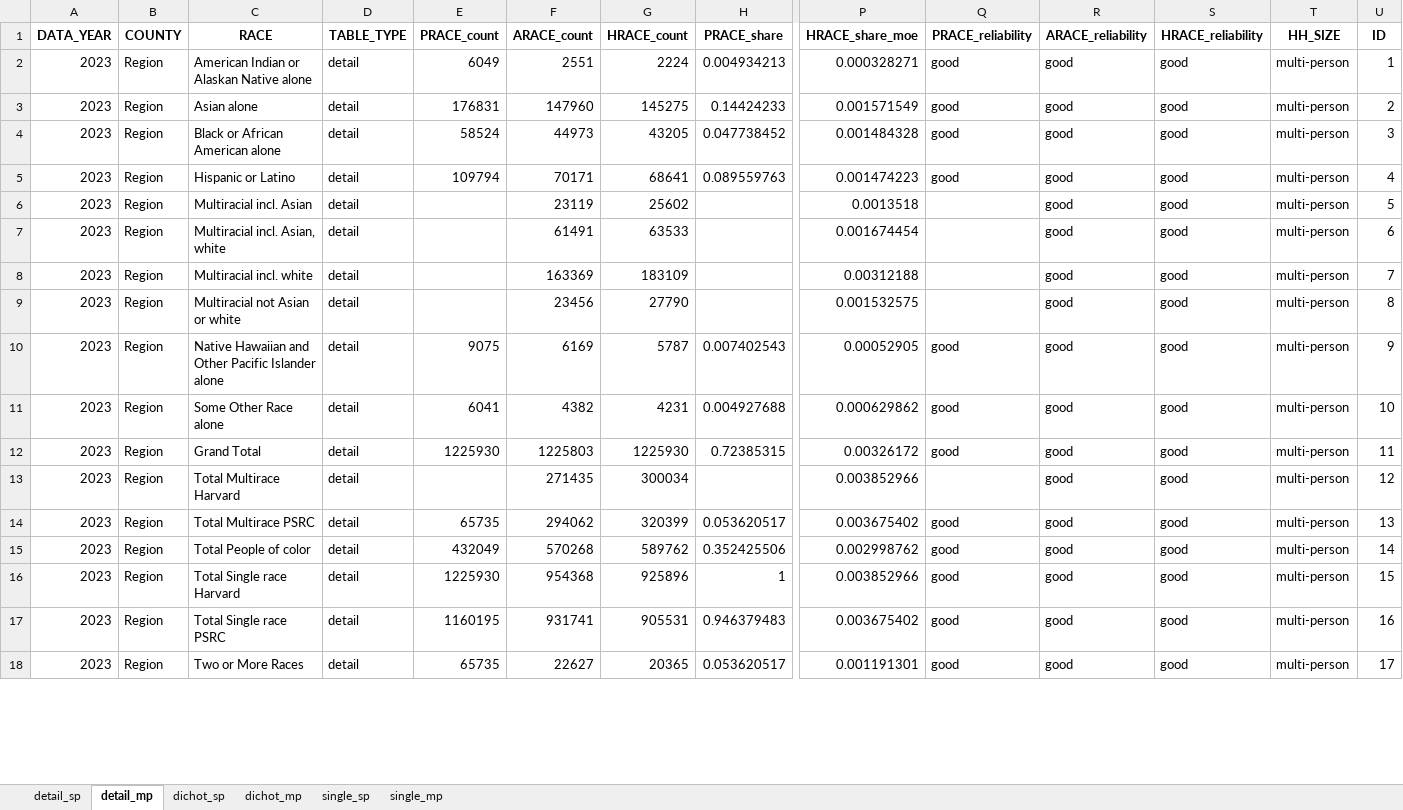
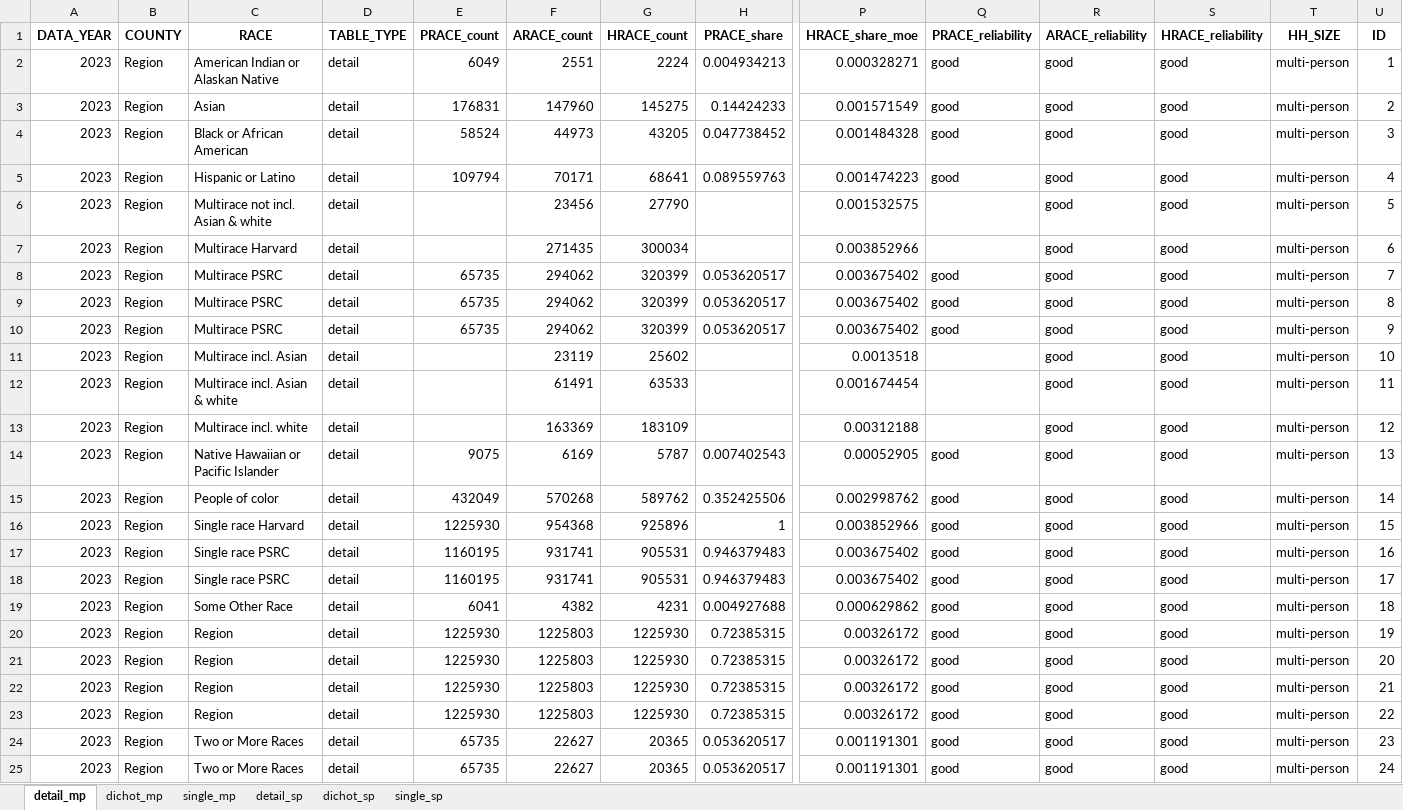
Before and after one commit to psrc/exploration-race-ethnicity, an Excel workbook: visuals/household-count-by-re-hhsize.xlsx, sheet detail_mp, drawn as a sheet; only a part is shown, gaps mark what is left out; values as stored, in another font and other column widths than the file's, no borders; removed rows and columns are numbered as before the commit, all else as after; rows hold the shown columns only; the diff covers the shown part only; the diff names each change by its address in the sheet, - before the commit and + after, or states it on an @@ line.

```diff
--- a/visuals/household-count-by-re-hhsize.xlsx (sheet detail_mp)
+++ b/visuals/household-count-by-re-hhsize.xlsx (sheet detail_mp)
@@ sheet tab order changed: detail_mp | dichot_mp | single_mp | detail_sp | dichot_sp | single_sp @@
-C2 (RACE): American Indian or Alaskan Native alone
+C2 (RACE): American Indian or Alaskan Native
-C3 (RACE): Asian alone
+C3 (RACE): Asian
-C4 (RACE): Black or African American alone
+C4 (RACE): Black or African American
+row 6: 2023 | Region | Multirace not incl. Asian & white | detail |  | 23456 | 27790 |  | 0.001532575 |  | good | good | multi-person | 5
+row 7: 2023 | Region | Multirace Harvard | detail |  | 271435 | 300034 |  | 0.003852966 |  | good | good | multi-person | 6
+row 8: 2023 | Region | Multirace PSRC | detail | 65735 | 294062 | 320399 | 0.053620517 | 0.003675402 | good | good | good | multi-person | 7
+row 9: 2023 | Region | Multirace PSRC | detail | 65735 | 294062 | 320399 | 0.053620517 | 0.003675402 | good | good | good | multi-person | 8
+row 10: 2023 | Region | Multirace PSRC | detail | 65735 | 294062 | 320399 | 0.053620517 | 0.003675402 | good | good | good | multi-person | 9
-C11 (RACE): Multiracial incl. Asian
+C11 (RACE): Multirace incl. Asian
-U11 (ID): 5
+U11 (ID): 10
-C12 (RACE): Multiracial incl. Asian, white
+C12 (RACE): Multirace incl. Asian & white
-U12 (ID): 6
+U12 (ID): 11
-C13 (RACE): Multiracial incl. white
+C13 (RACE): Multirace incl. white
-U13 (ID): 7
+U13 (ID): 12
-row 9: 2023 | Region | Multiracial not Asian or white | detail |  | 23456 | 27790 |  | 0.001532575 |  | good | good | multi-person | 8
-C14 (RACE): Native Hawaiian and Other Pacific Islander alone
+C14 (RACE): Native Hawaiian or Pacific Islander
-U14 (ID): 9
+U14 (ID): 13
-row 11: 2023 | Region | Some Other Race alone | detail | 6041 | 4382 | 4231 | 0.004927688 | 0.000629862 | good | good | good | multi-person | 10
-row 12: 2023 | Region | Grand Total | detail | 1225930 | 1225803 | 1225930 | 0.72385315 | 0.00326172 | good | good | good | multi-person | 11
-row 13: 2023 | Region | Total Multirace Harvard | detail |  | 271435 | 300034 |  | 0.003852966 |  | good | good | multi-person | 12
-row 14: 2023 | Region | Total Multirace PSRC | detail | 65735 | 294062 | 320399 | 0.053620517 | 0.003675402 | good | good | good | multi-person | 13
-C15 (RACE): Total People of color
+C15 (RACE): People of color
-C16 (RACE): Total Single race Harvard
+C16 (RACE): Single race Harvard
-C17 (RACE): Total Single race PSRC
+C17 (RACE): Single race PSRC
+row 18: 2023 | Region | Single race PSRC | detail | 1160195 | 931741 | 905531 | 0.946379483 | 0.003675402 | good | good | good | multi-person | 17
+row 19: 2023 | Region | Some Other Race | detail | 6041 | 4382 | 4231 | 0.004927688 | 0.000629862 | good | good | good | multi-person | 18
+row 20: 2023 | Region | Region | detail | 1225930 | 1225803 | 1225930 | 0.72385315 | 0.00326172 | good | good | good | multi-person | 19
+row 21: 2023 | Region | Region | detail | 1225930 | 1225803 | 1225930 | 0.72385315 | 0.00326172 | good | good | good | multi-person | 20
+row 22: 2023 | Region | Region | detail | 1225930 | 1225803 | 1225930 | 0.72385315 | 0.00326172 | good | good | good | multi-person | 21
+row 23: 2023 | Region | Region | detail | 1225930 | 1225803 | 1225930 | 0.72385315 | 0.00326172 | good | good | good | multi-person | 22
-U24 (ID): 17
+U24 (ID): 23
+row 25: 2023 | Region | Two or More Races | detail | 65735 | 22627 | 20365 | 0.053620517 | 0.001191301 | good | good | good | multi-person | 24
```
Also changed, not shown: 48 added rows, 20 removed rows and 80 edited cells elsewhere in this sheet, sheet dichot_mp, sheet single_mp, sheet detail_sp, sheet dichot_sp, sheet single_sp, household-count/data/household-count-by-re.xlsx, household-size/data/household-count-by-re-hhsize.xlsx, 1 other file.
